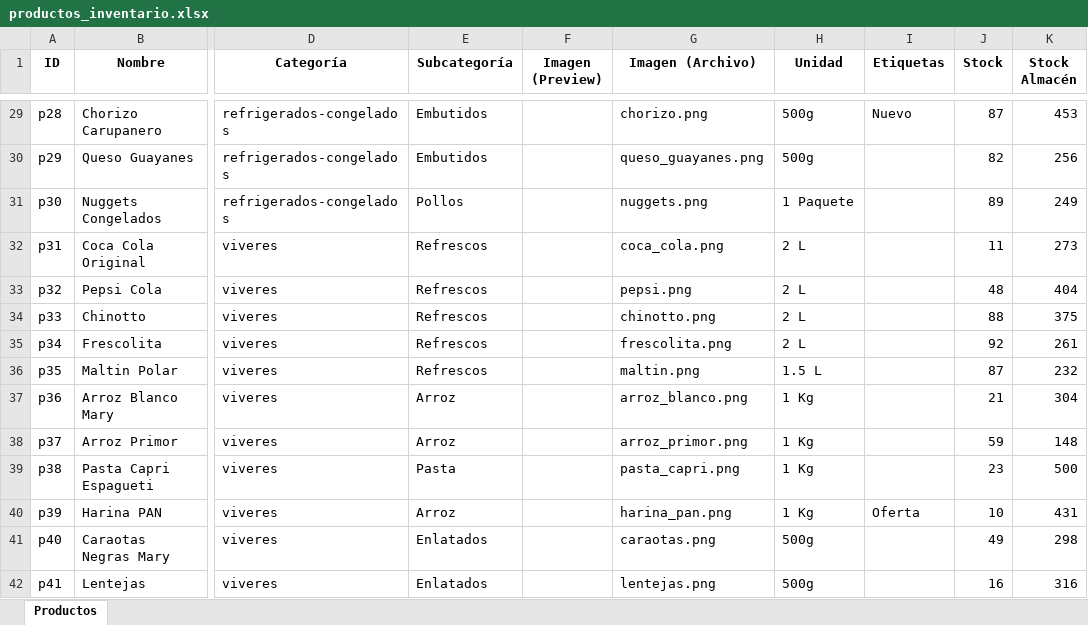
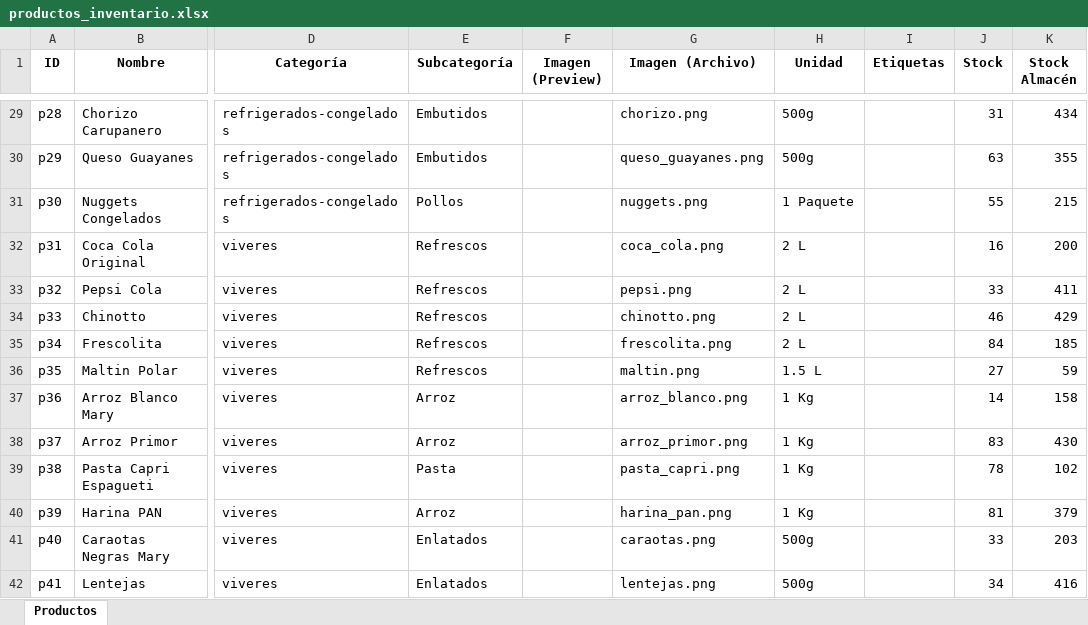
Before and after one commit to jomstudiovzla/minegocio, an Excel workbook: frontend/public/data/productos_inventario.xlsx, sheet Productos, drawn as a sheet; only a part is shown, gaps mark what is left out; values as stored, in another font and other column widths than the file's, no borders; charts and pictures not drawn; the diff covers the shown part only; the diff names each change by its address in the sheet, - before the commit and + after, or states it on an @@ line.

```diff
--- a/frontend/public/data/productos_inventario.xlsx (sheet Productos)
+++ b/frontend/public/data/productos_inventario.xlsx (sheet Productos)
-I29 (Etiquetas): Nuevo
+I29 (Etiquetas): (empty)
-J29 (Stock): 87
+J29 (Stock): 31
-K29 (Stock Almacén): 453
+K29 (Stock Almacén): 434
-J30 (Stock): 82
+J30 (Stock): 63
-K30 (Stock Almacén): 256
+K30 (Stock Almacén): 355
-J31 (Stock): 89
+J31 (Stock): 55
-K31 (Stock Almacén): 249
+K31 (Stock Almacén): 215
-J32 (Stock): 11
+J32 (Stock): 16
-K32 (Stock Almacén): 273
+K32 (Stock Almacén): 200
-J33 (Stock): 48
+J33 (Stock): 33
-K33 (Stock Almacén): 404
+K33 (Stock Almacén): 411
-J34 (Stock): 88
+J34 (Stock): 46
-K34 (Stock Almacén): 375
+K34 (Stock Almacén): 429
-J35 (Stock): 92
+J35 (Stock): 84
-K35 (Stock Almacén): 261
+K35 (Stock Almacén): 185
-J36 (Stock): 87
+J36 (Stock): 27
-K36 (Stock Almacén): 232
+K36 (Stock Almacén): 59
-J37 (Stock): 21
+J37 (Stock): 14
-K37 (Stock Almacén): 304
+K37 (Stock Almacén): 158
-J38 (Stock): 59
+J38 (Stock): 83
-K38 (Stock Almacén): 148
+K38 (Stock Almacén): 430
-J39 (Stock): 23
+J39 (Stock): 78
-K39 (Stock Almacén): 500
+K39 (Stock Almacén): 102
-I40 (Etiquetas): Oferta
+I40 (Etiquetas): (empty)
-J40 (Stock): 10
+J40 (Stock): 81
-K40 (Stock Almacén): 431
+K40 (Stock Almacén): 379
-J41 (Stock): 49
+J41 (Stock): 33
-K41 (Stock Almacén): 298
+K41 (Stock Almacén): 203
-J42 (Stock): 16
+J42 (Stock): 34
-K42 (Stock Almacén): 316
+K42 (Stock Almacén): 416
```
Also changed, not shown: 163 edited cells elsewhere in this sheet, charts or pictures, 13 other files.
